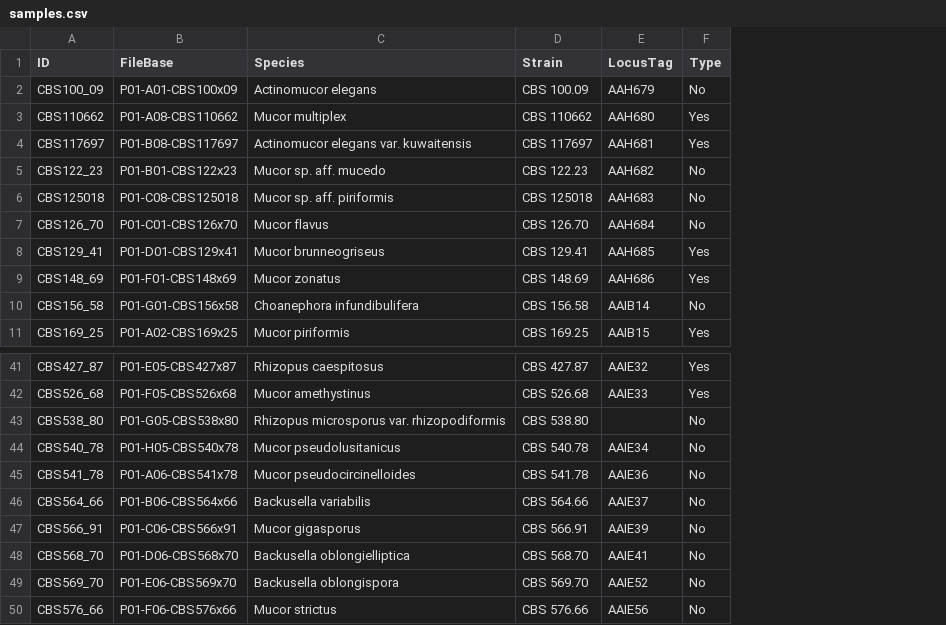
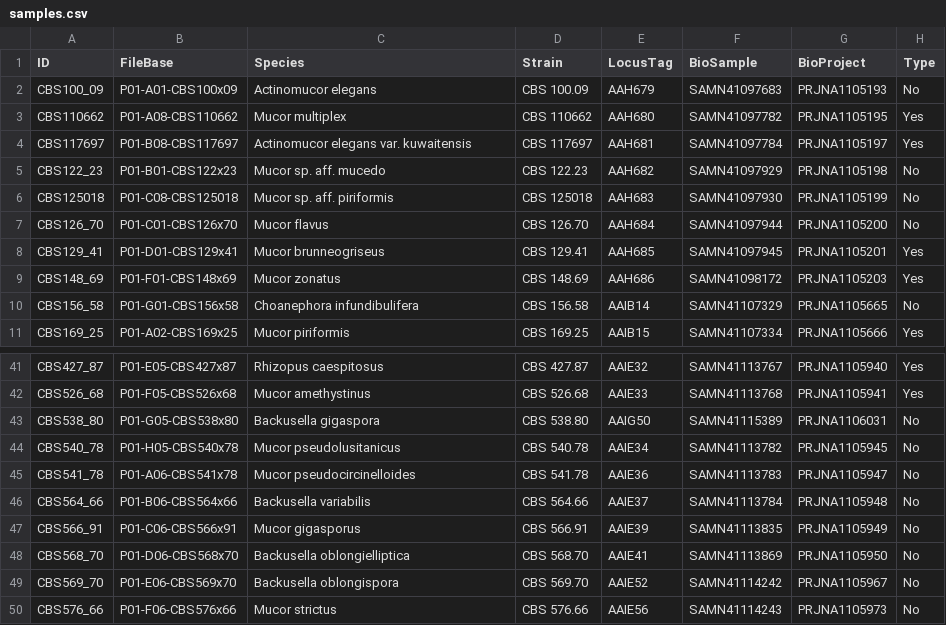
Before and after one commit to zygolife/Mucor_HKI_LCGGenomes, a CSV file: samples.csv, drawn as a sheet; only a part is shown, gaps mark what is left out; the diff names each change by its address in the sheet, - before the commit and + after, or states it on an @@ line.

Commit message:
samples sheet

```diff
--- a/samples.csv
+++ b/samples.csv
+column F (BioSample), rows 2-11: SAMN41097683 | SAMN41097782 | SAMN41097784 | SAMN41097929 | SAMN41097930 | SAMN41097944 | SAMN41097945 | SAMN41098172 | SAMN41107329 | SAMN41107334; rows 41-50: SAMN41113767 | SAMN41113768 | SAMN41115389 | SAMN41113782 | SAMN41113783 | SAMN41113784 | SAMN41113835 | SAMN41113869 | SAMN41114242 | SAMN41114243
+column G (BioProject), rows 2-11: PRJNA1105193 | PRJNA1105195 | PRJNA1105197 | PRJNA1105198 | PRJNA1105199 | PRJNA1105200 | PRJNA1105201 | PRJNA1105203 | PRJNA1105665 | PRJNA1105666; rows 41-50: PRJNA1105940 | PRJNA1105941 | PRJNA1106031 | PRJNA1105945 | PRJNA1105947 | PRJNA1105948 | PRJNA1105949 | PRJNA1105950 | PRJNA1105967 | PRJNA1105973
-C43 (Species): Rhizopus microsporus var. rhizopodiformis
+C43 (Species): Backusella gigaspora
-E43 (LocusTag): (empty)
+E43 (LocusTag): AAIG50
```
